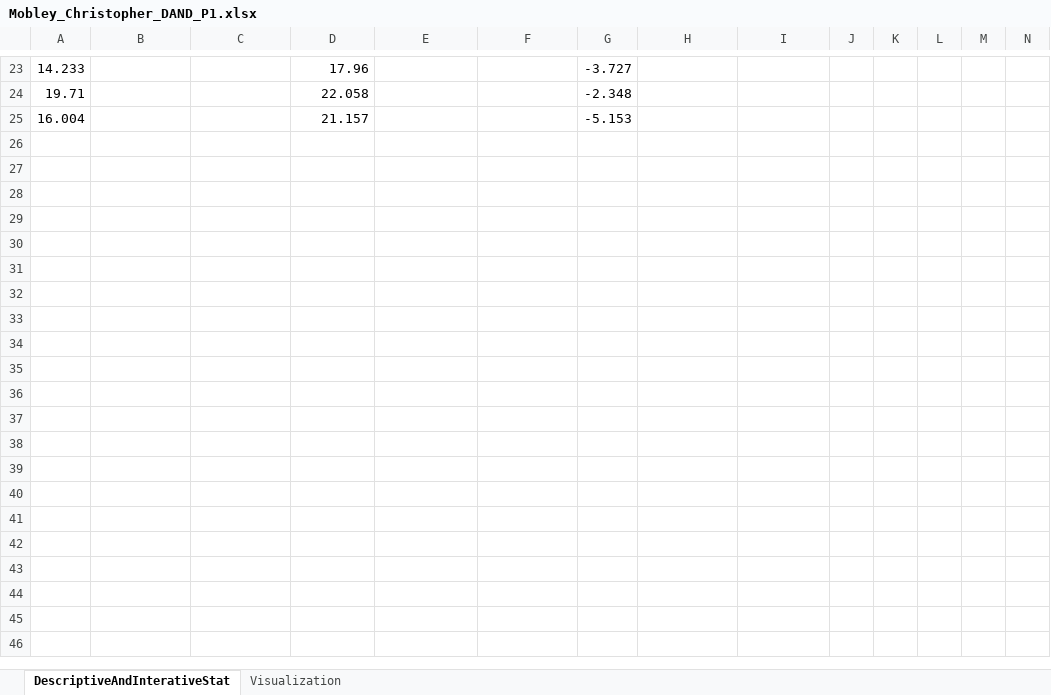
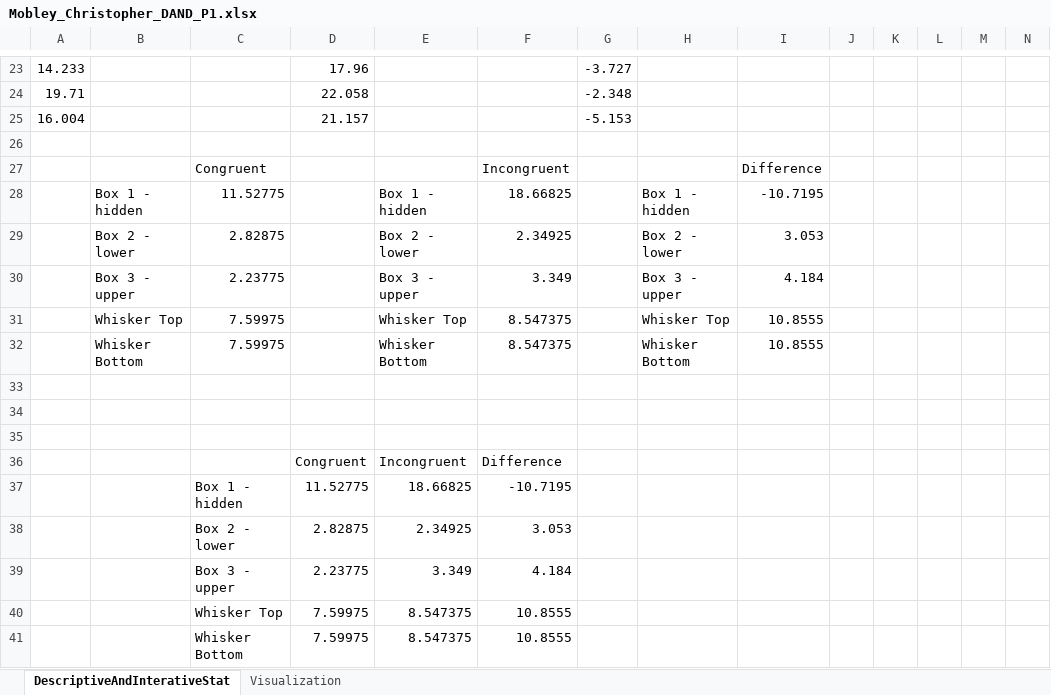
Before and after one commit to CMobley7/Data_Analyst_Nanodegree, an Excel workbook: Intro to Descriptive and Inferential Statistics/Project/Mobley_Christopher_DAND_P1.xlsx, sheet DescriptiveAndInterativeStat, drawn as a sheet; only a part is shown, gaps mark what is left out; values as stored, in another font and other column widths than the file's, no borders; charts and pictures not drawn; the diff covers the shown part only; the diff names each change by its address in the sheet, - before the commit and + after, or states it on an @@ line.

```diff
--- a/Intro to Descriptive and Inferential Statistics/Project/Mobley_Christopher_DAND_P1.xlsx (sheet DescriptiveAndInterativeStat)
+++ b/Intro to Descriptive and Inferential Statistics/Project/Mobley_Christopher_DAND_P1.xlsx (sheet DescriptiveAndInterativeStat)
+row 26: (empty)
+row 27:  |  | Congruent |  |  | Incongruent |  |  | Difference
+row 28:  | Box 1 - hidden | 11.52775 |  | Box 1 - hidden | 18.66825 |  | Box 1 - hidden | -10.7195
+row 29:  | Box 2 - lower | 2.82875 |  | Box 2 - lower | 2.34925 |  | Box 2 - lower | 3.053
+row 30:  | Box 3 - upper | 2.23775 |  | Box 3 - upper | 3.349 |  | Box 3 - upper | 4.184
+row 31:  | Whisker Top | 7.59975 |  | Whisker Top | 8.547375 |  | Whisker Top | 10.8555
+row 32:  | Whisker Bottom | 7.59975 |  | Whisker Bottom | 8.547375 |  | Whisker Bottom | 10.8555
+row 33: (empty)
+row 34: (empty)
+row 35: (empty)
+row 36:  |  |  | Congruent | Incongruent | Difference
+row 37:  |  | Box 1 - hidden | 11.52775 | 18.66825 | -10.7195
+row 38:  |  | Box 2 - lower | 2.82875 | 2.34925 | 3.053
+row 39:  |  | Box 3 - upper | 2.23775 | 3.349 | 4.184
+row 40:  |  | Whisker Top | 7.59975 | 8.547375 | 10.8555
+row 41:  |  | Whisker Bottom | 7.59975 | 8.547375 | 10.8555
```
Also changed, not shown: 48 edited cells elsewhere in this sheet, charts or pictures, 2 other files.
